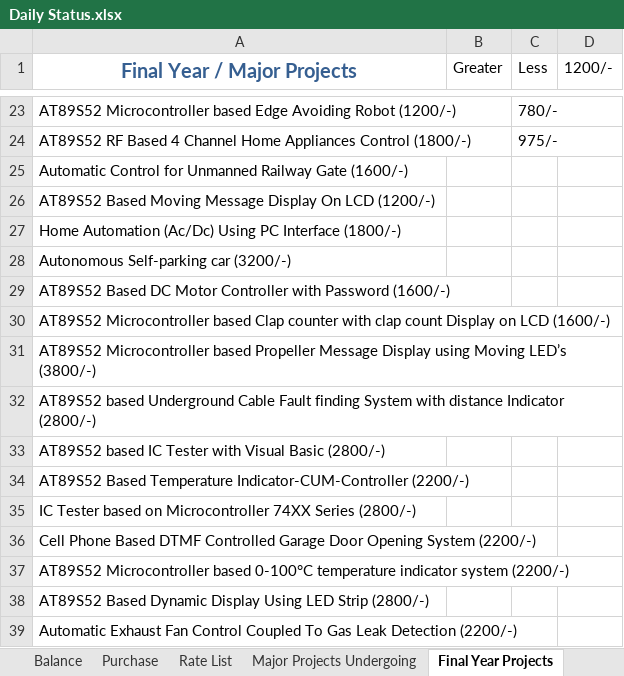
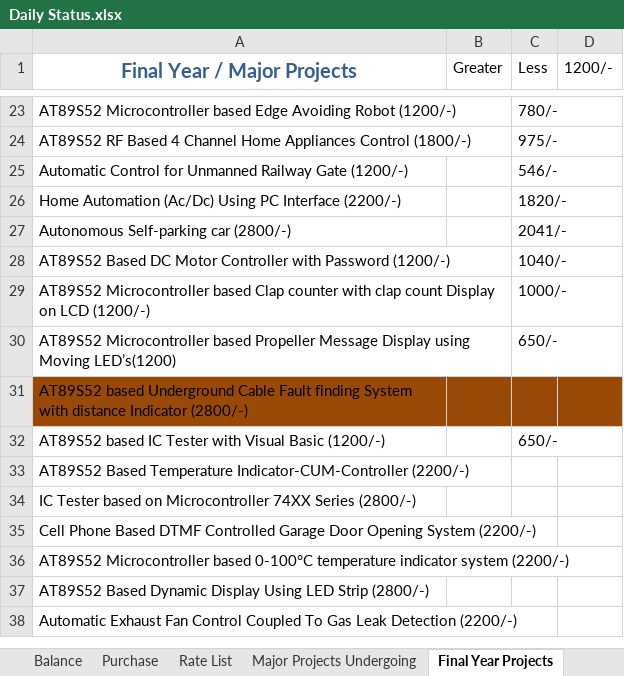
Before and after one commit to infocelab/embedded-projects, an Excel workbook: Documents/Daily Status.xlsx, sheet Final Year Projects, drawn as a sheet; only a part is shown, gaps mark what is left out; values as stored, in another font and other column widths than the file's, no borders; removed rows and columns are numbered as before the commit, all else as after; the diff names each change by its address in the sheet, - before the commit and + after, or states it on an @@ line.

Commit message:
updated..

```diff
--- a/Documents/Daily Status.xlsx (sheet Final Year Projects)
+++ b/Documents/Daily Status.xlsx (sheet Final Year Projects)
-row 25: Automatic Control for Unmanned Railway Gate (1600/-)
-row 26: AT89S52 Based Moving Message Display On LCD (1200/-)
-row 27: Home Automation (Ac/Dc) Using PC Interface (1800/-)
-row 28: Autonomous Self-parking car (3200/-)
-row 29: AT89S52 Based DC Motor Controller with Password (1600/-)
-row 30: AT89S52 Microcontroller based Clap counter with clap count Display on LCD (1600/-)
-row 31: AT89S52 Microcontroller based Propeller Message Display using Moving LED’s (3800/-)
+row 25: Automatic Control for Unmanned Railway Gate (1200/-) |  | 546/-
+row 26: Home Automation (Ac/Dc) Using PC Interface (2200/-) |  | 1820/-
+row 27: Autonomous Self-parking car (2800/-) |  | 2041/-
+row 28: AT89S52 Based DC Motor Controller with Password (1200/-) |  | 1040/-
+row 29: AT89S52 Microcontroller based Clap counter with clap count Display on LCD (1200/-) |  | 1000/-
+row 30: AT89S52 Microcontroller based Propeller Message Display using Moving LED’s(1200) |  | 650/-
-A31:D31 fill: none
+A31:D31 fill: #984807
-row 33: AT89S52 based IC Tester with Visual Basic (2800/-)
+row 32: AT89S52 based IC Tester with Visual Basic (1200/-) |  | 650/-
```
Also changed, not shown: sheet Daily Project Status, sheet Rate List, sheet Purchase.
